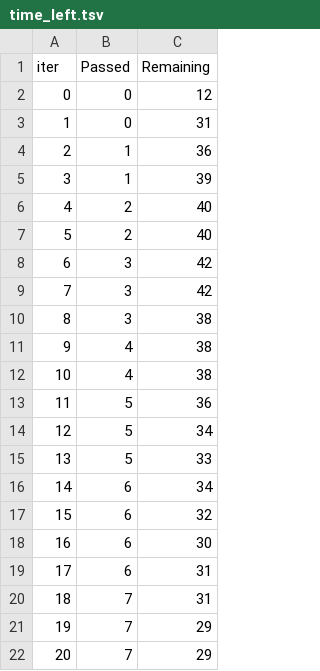
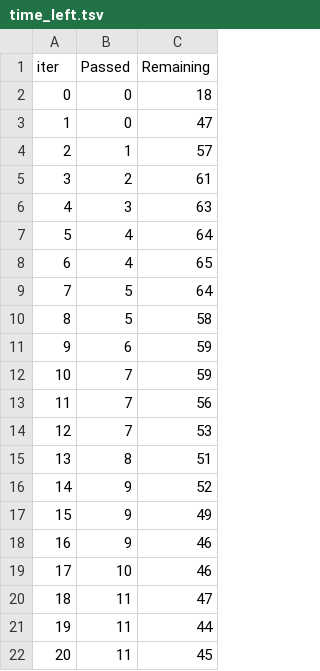
Before and after one commit to yjjunnie/NALA-LearnScape, a TSV file: nala/backend/prediction_model/catboost_info/time_left.tsv, drawn as a sheet; only a part is shown; the diff covers the shown part only.

```diff
--- a/nala/backend/prediction_model/catboost_info/time_left.tsv
+++ b/nala/backend/prediction_model/catboost_info/time_left.tsv
@@ -1,22 +1,22 @@
 iter	Passed	Remaining
-0	0	12
-1	0	31
-2	1	36
-3	1	39
-4	2	40
-5	2	40
-6	3	42
-7	3	42
-8	3	38
-9	4	38
-10	4	38
-11	5	36
-12	5	34
-13	5	33
-14	6	34
-15	6	32
-16	6	30
-17	6	31
-18	7	31
-19	7	29
-20	7	29
+0	0	18
+1	0	47
+2	1	57
+3	2	61
+4	3	63
+5	4	64
+6	4	65
+7	5	64
+8	5	58
+9	6	59
+10	7	59
+11	7	56
+12	7	53
+13	8	51
+14	9	52
+15	9	49
+16	9	46
+17	10	46
+18	11	47
+19	11	44
+20	11	45
```
Also changed, not shown: 156 edited cells elsewhere in this file, 12 other files.
